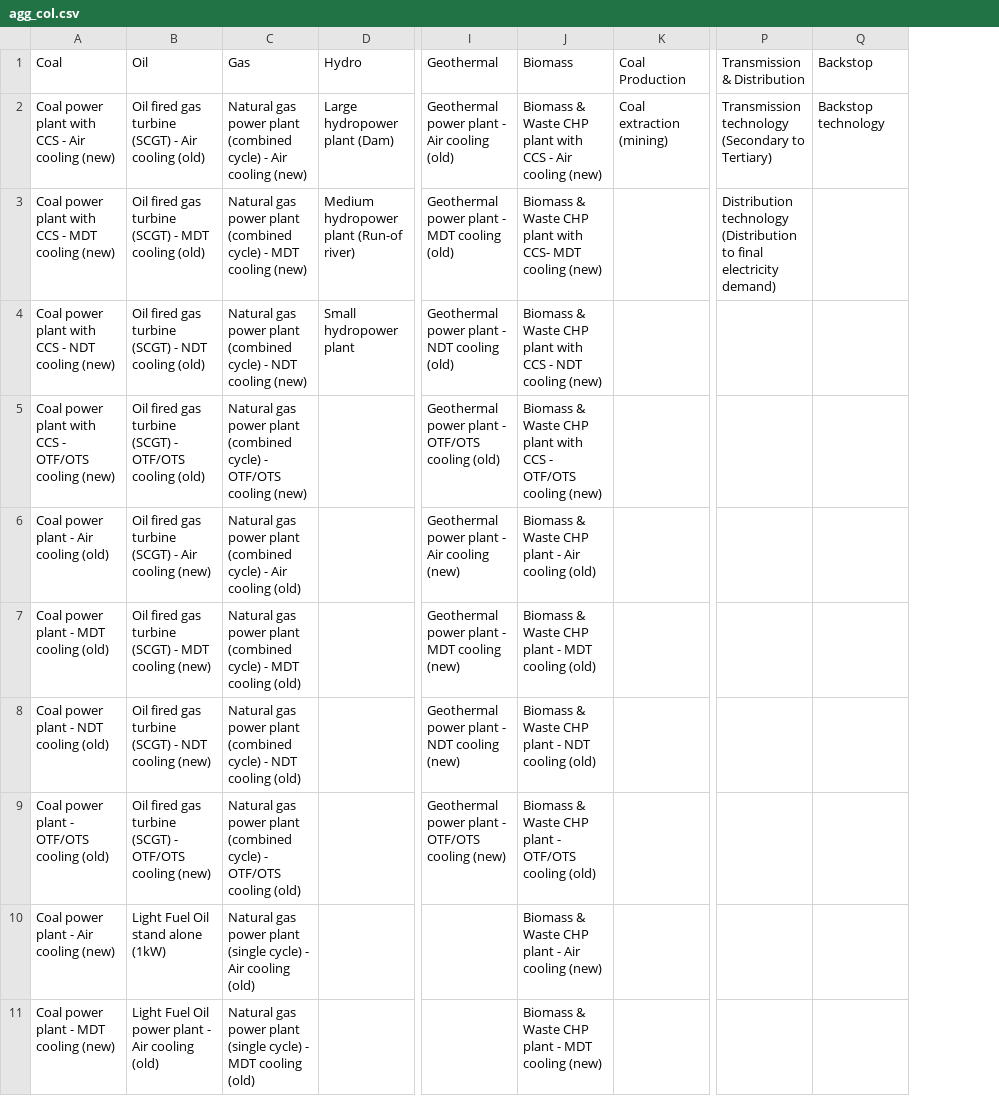
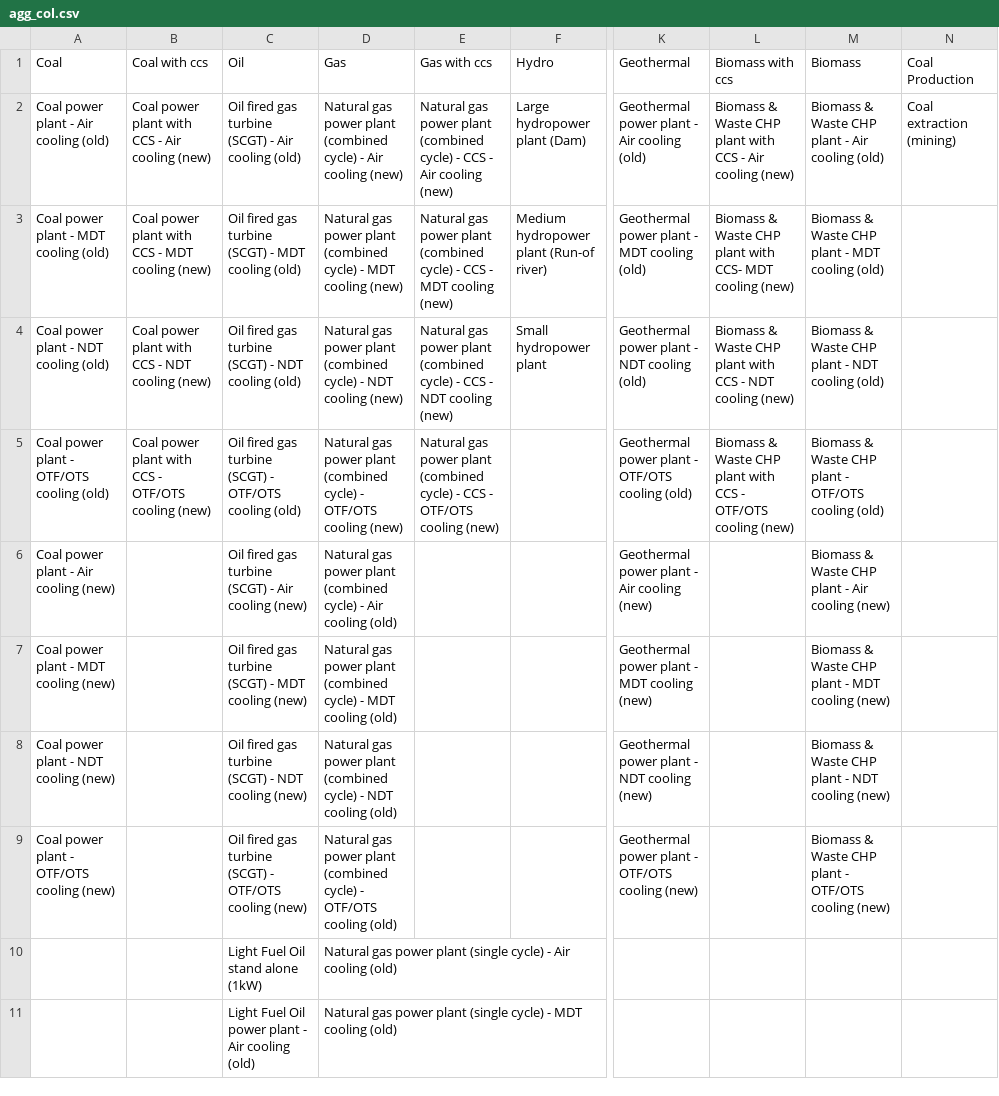
Before and after one commit to vignesh1987/ipywidgets, a CSV file: agg_col.csv, drawn as a sheet; only a part is shown, gaps mark what is left out; removed rows and columns are numbered as before the commit, all else as after; the diff covers the shown part only; the diff names each change by its address in the sheet, - before the commit and + after, or states it on an @@ line.

Commit message:
added the classification for CCS power plants

```diff
--- a/agg_col.csv
+++ b/agg_col.csv
+column B, rows 1-5: Coal with ccs | Coal power plant with CCS - Air cooling (new) | Coal power plant with CCS - MDT cooling (new) | Coal power plant with CCS - NDT cooling (new) | Coal power plant with CCS - OTF/OTS cooling (new)
+column E, rows 1-5: Gas with ccs | Natural gas power plant (combined cycle) - CCS - Air cooling (new) | Natural gas power plant (combined cycle) - CCS - MDT cooling (new) | Natural gas power plant (combined cycle) - CCS - NDT cooling (new) | Natural gas power plant (combined cycle) - CCS - OTF/OTS cooling (new)
+column L, rows 1-5: Biomass with ccs | Biomass & Waste CHP plant with CCS - Air cooling (new) | Biomass & Waste CHP plant with CCS- MDT cooling (new) | Biomass & Waste CHP plant with CCS - NDT cooling (new) | Biomass & Waste CHP plant with CCS - OTF/OTS cooling (new)
-column P, rows 1-3: Transmission & Distribution | Transmission technology (Secondary to Tertiary) | Distribution technology (Distribution to final electricity demand)
-column Q, rows 1-2: Backstop | Backstop technology
-A2: Coal power plant with CCS - Air cooling (new)
+A2: Coal power plant - Air cooling (old)
-M2: …CHP plant with CCS - Air cooling (new)
+M2: …CHP plant - Air cooling (old)
-A3: Coal power plant with CCS - MDT cooling (new)
+A3: Coal power plant - MDT cooling (old)
-M3: …CHP plant with CCS- MDT cooling (new)
+M3: …CHP plant - MDT cooling (old)
-A4: Coal power plant with CCS - NDT cooling (new)
+A4: Coal power plant - NDT cooling (old)
-M4: …CHP plant with CCS - NDT cooling (new)
+M4: …CHP plant - NDT cooling (old)
-A5: Coal power plant with CCS - OTF/OTS cooling (new)
+A5: Coal power plant - OTF/OTS cooling (old)
-M5: …CHP plant with CCS - OTF/OTS cooling (new)
+M5: …CHP plant - OTF/OTS cooling (old)
-A6: Coal power plant - Air cooling (old)
+A6: Coal power plant - Air cooling (new)
-M6: Biomass & Waste CHP plant - Air cooling (old)
+M6: Biomass & Waste CHP plant - Air cooling (new)
-A7: Coal power plant - MDT cooling (old)
+A7: Coal power plant - MDT cooling (new)
-M7: Biomass & Waste CHP plant - MDT cooling (old)
+M7: Biomass & Waste CHP plant - MDT cooling (new)
-A8: Coal power plant - NDT cooling (old)
+A8: Coal power plant - NDT cooling (new)
-M8: Biomass & Waste CHP plant - NDT cooling (old)
+M8: Biomass & Waste CHP plant - NDT cooling (new)
-A9: Coal power plant - OTF/OTS cooling (old)
+A9: Coal power plant - OTF/OTS cooling (new)
-M9: …OTF/OTS cooling (old)
+M9: …OTF/OTS cooling (new)
-A10: Coal power plant - Air cooling (new)
+A10: (empty)
-M10: Biomass & Waste CHP plant - Air cooling (new)
+M10: (empty)
-A11: Coal power plant - MDT cooling (new)
+A11: (empty)
-M11: Biomass & Waste CHP plant - MDT cooling (new)
+M11: (empty)
```
Also changed, not shown: 3 removed rows and 5 edited cells elsewhere in this file, techcodes.csv.
